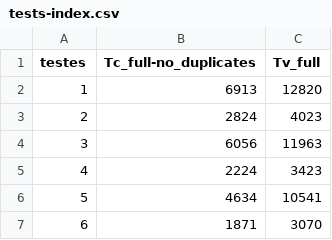
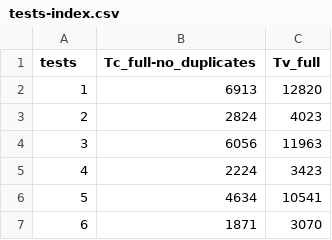
Before and after one commit to LCAD-UFES/dgfann_lcad, a CSV file: datasets/aoc/tests-index.csv, drawn as a sheet; only a part is shown.

```diff
--- a/datasets/aoc/tests-index.csv
+++ b/datasets/aoc/tests-index.csv
@@ -1,2 +1,2 @@
-testes,Tc_full-no_duplicates,Tv_full
+tests,Tc_full-no_duplicates,Tv_full
 1,6913,12820
```
Also changed, not shown: datasets/aoc/train-index.csv, datasets/aoc/validation-index.csv.
